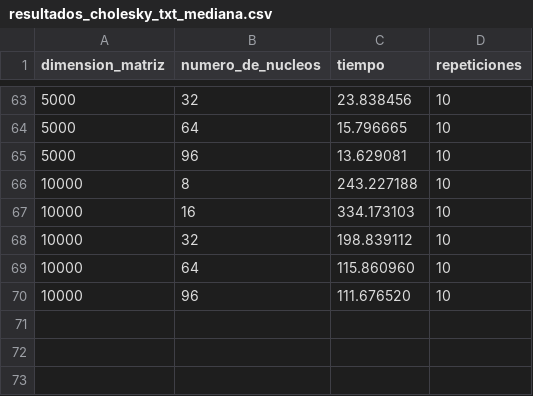
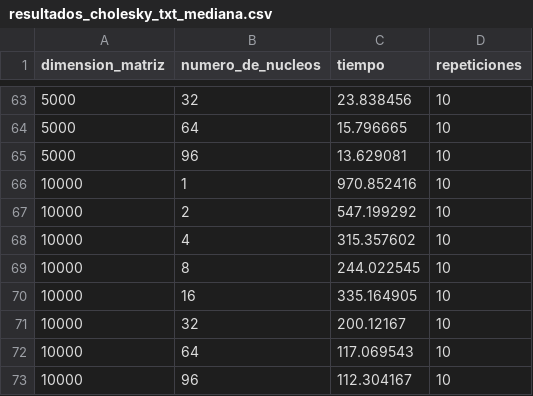
Before and after one commit to MPrrado/Cholesky-HPC, a CSV file: Cholesky-Right-Look/resultados_cholesky_txt_mediana.csv, drawn as a sheet; only a part is shown, gaps mark what is left out.

```diff
--- a/Cholesky-Right-Look/resultados_cholesky_txt_mediana.csv
+++ b/Cholesky-Right-Look/resultados_cholesky_txt_mediana.csv
@@ -65,6 +65,9 @@ dimension_matriz,numero_de_nucleos,tiempo,repeticiones
 5000,96,13.629081,10
-10000,8,243.227188,10
-10000,16,334.173103,10
-10000,32,198.839112,10
-10000,64,115.860960,10
-10000,96,111.676520,10
+10000,1,970.852416,10
+10000,2,547.199292,10
+10000,4,315.357602,10
+10000,8,244.022545,10
+10000,16,335.164905,10
+10000,32,200.12167,10
+10000,64,117.069543,10
+10000,96,112.304167,10
```
Also changed, not shown: Cholesky-Right-Look/resultados_cholesky_bin.csv, Cholesky-Right-Look/resultados_cholesky_bin_mediana.csv, 1 other file.
